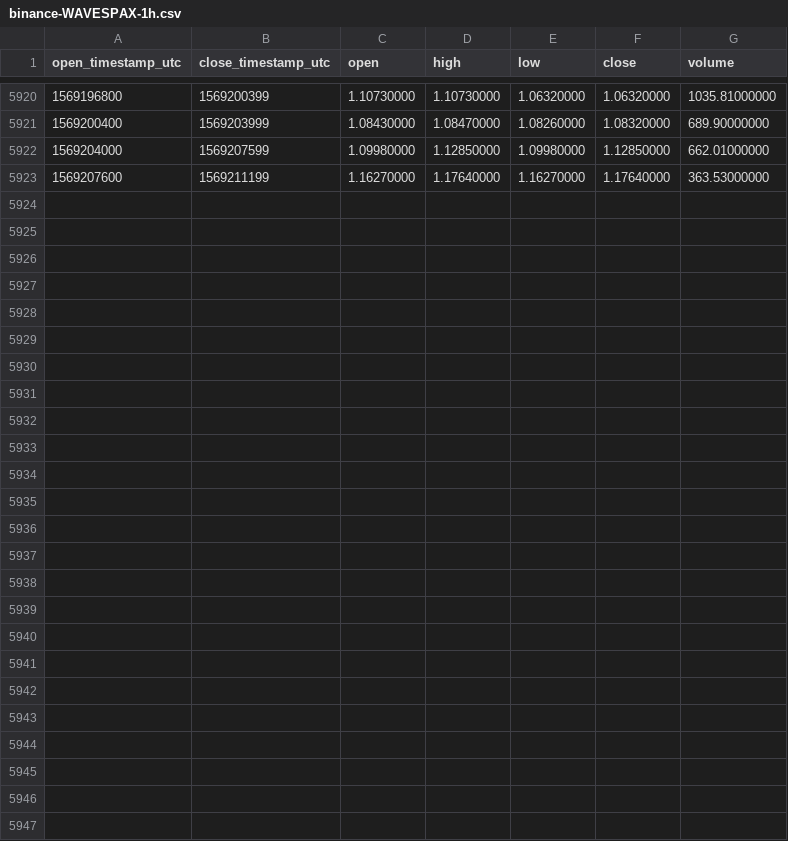
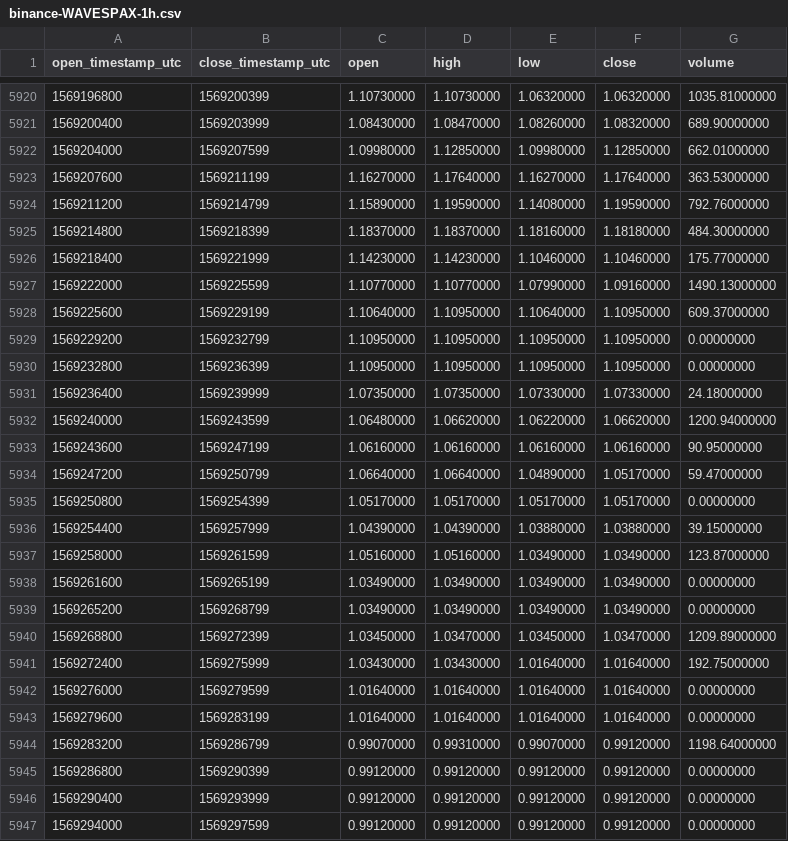
Before and after one commit to cryptobigbro/binance-WAVESPAX, a CSV file: binance-WAVESPAX-1h.csv, drawn as a sheet; only a part is shown, gaps mark what is left out.

Commit message:
Update OHLCV data.

```diff
--- a/binance-WAVESPAX-1h.csv
+++ b/binance-WAVESPAX-1h.csv
@@ -5923 +5923,25 @@ open_timestamp_utc,close_timestamp_utc,open,high,low,close,volume
 1569207600,1569211199,1.16270000,1.17640000,1.16270000,1.17640000,363.53000000
+1569211200,1569214799,1.15890000,1.19590000,1.14080000,1.19590000,792.76000000
+1569214800,1569218399,1.18370000,1.18370000,1.18160000,1.18180000,484.30000000
+1569218400,1569221999,1.14230000,1.14230000,1.10460000,1.10460000,175.77000000
+1569222000,1569225599,1.10770000,1.10770000,1.07990000,1.09160000,1490.13000000
+1569225600,1569229199,1.10640000,1.10950000,1.10640000,1.10950000,609.37000000
+1569229200,1569232799,1.10950000,1.10950000,1.10950000,1.10950000,0.00000000
+1569232800,1569236399,1.10950000,1.10950000,1.10950000,1.10950000,0.00000000
+1569236400,1569239999,1.07350000,1.07350000,1.07330000,1.07330000,24.18000000
+1569240000,1569243599,1.06480000,1.06620000,1.06220000,1.06620000,1200.94000000
+1569243600,1569247199,1.06160000,1.06160000,1.06160000,1.06160000,90.95000000
+1569247200,1569250799,1.06640000,1.06640000,1.04890000,1.05170000,59.47000000
+1569250800,1569254399,1.05170000,1.05170000,1.05170000,1.05170000,0.00000000
+1569254400,1569257999,1.04390000,1.04390000,1.03880000,1.03880000,39.15000000
+1569258000,1569261599,1.05160000,1.05160000,1.03490000,1.03490000,123.87000000
+1569261600,1569265199,1.03490000,1.03490000,1.03490000,1.03490000,0.00000000
+1569265200,1569268799,1.03490000,1.03490000,1.03490000,1.03490000,0.00000000
+1569268800,1569272399,1.03450000,1.03470000,1.03450000,1.03470000,1209.89000000
+1569272400,1569275999,1.03430000,1.03430000,1.01640000,1.01640000,192.75000000
+1569276000,1569279599,1.01640000,1.01640000,1.01640000,1.01640000,0.00000000
+1569279600,1569283199,1.01640000,1.01640000,1.01640000,1.01640000,0.00000000
+1569283200,1569286799,0.99070000,0.99310000,0.99070000,0.99120000,1198.64000000
+1569286800,1569290399,0.99120000,0.99120000,0.99120000,0.99120000,0.00000000
+1569290400,1569293999,0.99120000,0.99120000,0.99120000,0.99120000,0.00000000
+1569294000,1569297599,0.99120000,0.99120000,0.99120000,0.99120000,0.00000000
```
Also changed, not shown: binance-WAVESPAX-1d.csv.
